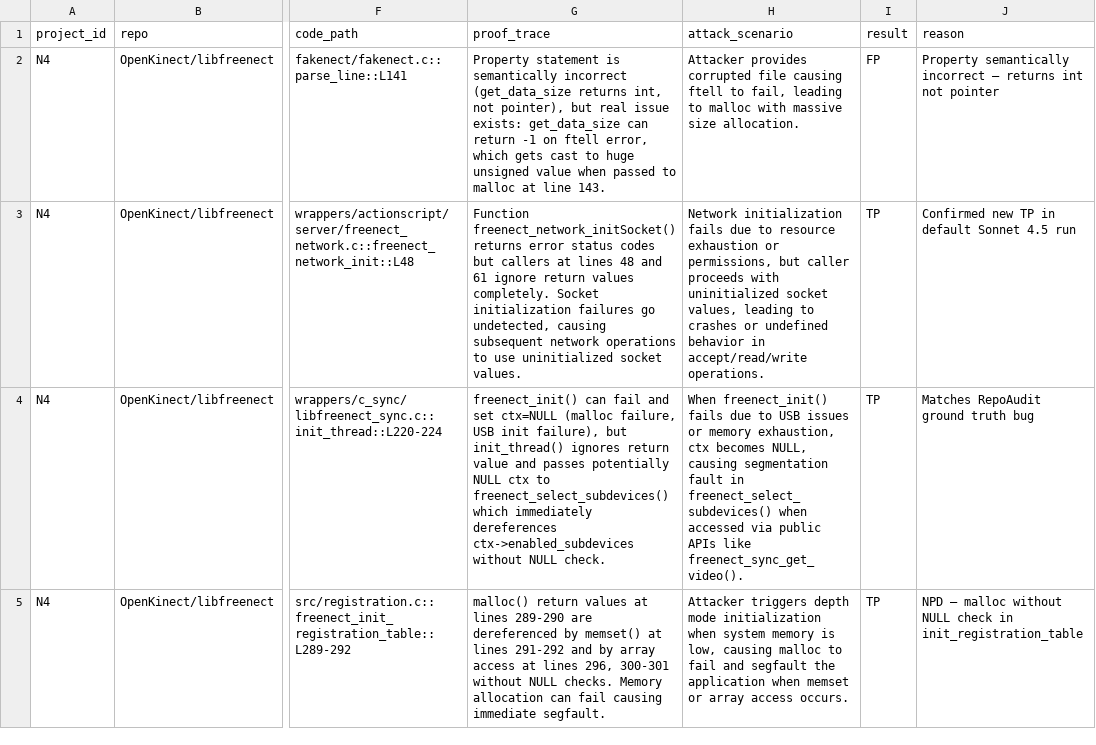
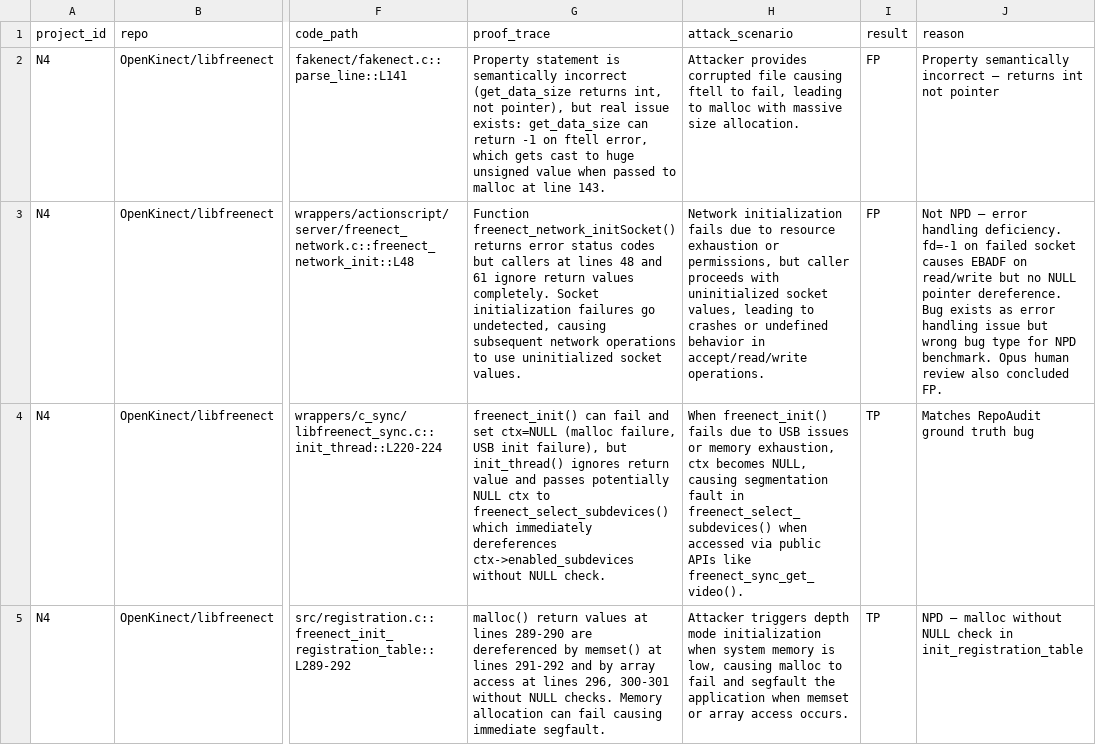
Before and after one commit to koteitan/speca, a CSV file: benchmarks/results/rq2a/speca_sonnet4/N4/human_review.csv, drawn as a sheet; only a part is shown, gaps mark what is left out; the diff names each change by its address in the sheet, - before the commit and + after, or states it on an @@ line.

```diff
--- a/benchmarks/results/rq2a/speca_sonnet4/N4/human_review.csv
+++ b/benchmarks/results/rq2a/speca_sonnet4/N4/human_review.csv
-I3 (result): TP
+I3 (result): FP
-J3 (reason): Confirmed new TP in default Sonnet 4.5 run
+J3 (reason): Not NPD — error handling deficiency. fd=-1 on failed socket causes EBADF on read/write but no NULL pointer dereference. Bug exists as error handling issue but wrong bug type for NPD benchmark. Opus human review also concluded FP.
```
Also changed, not shown: benchmarks/results/rq2a/speca_sonnet4/N2/human_review.csv.
